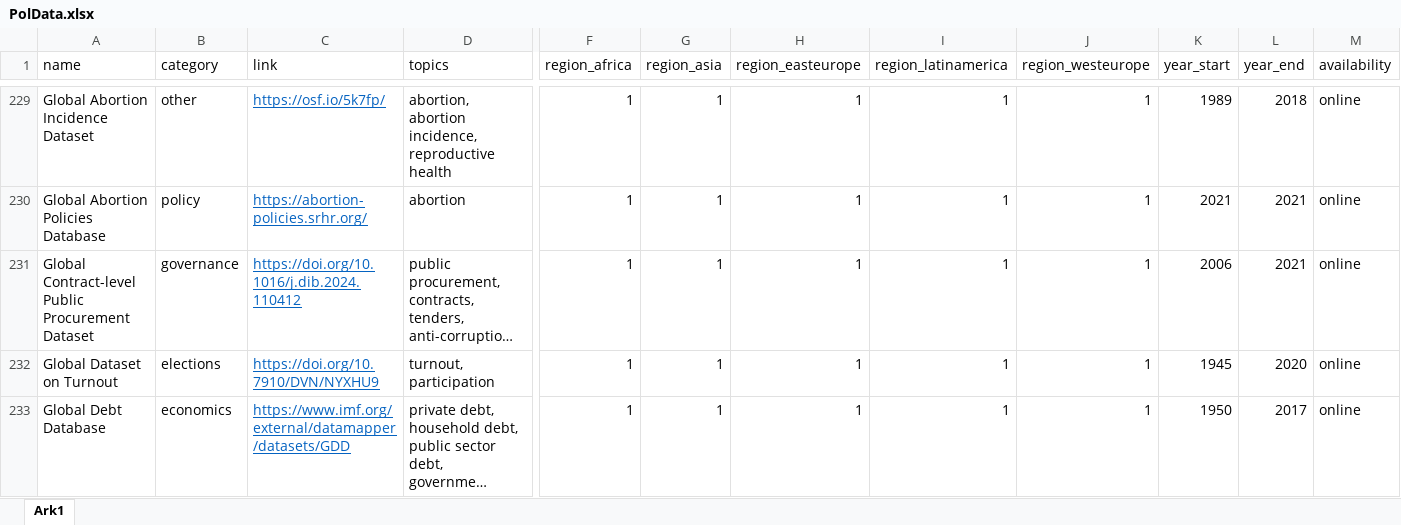
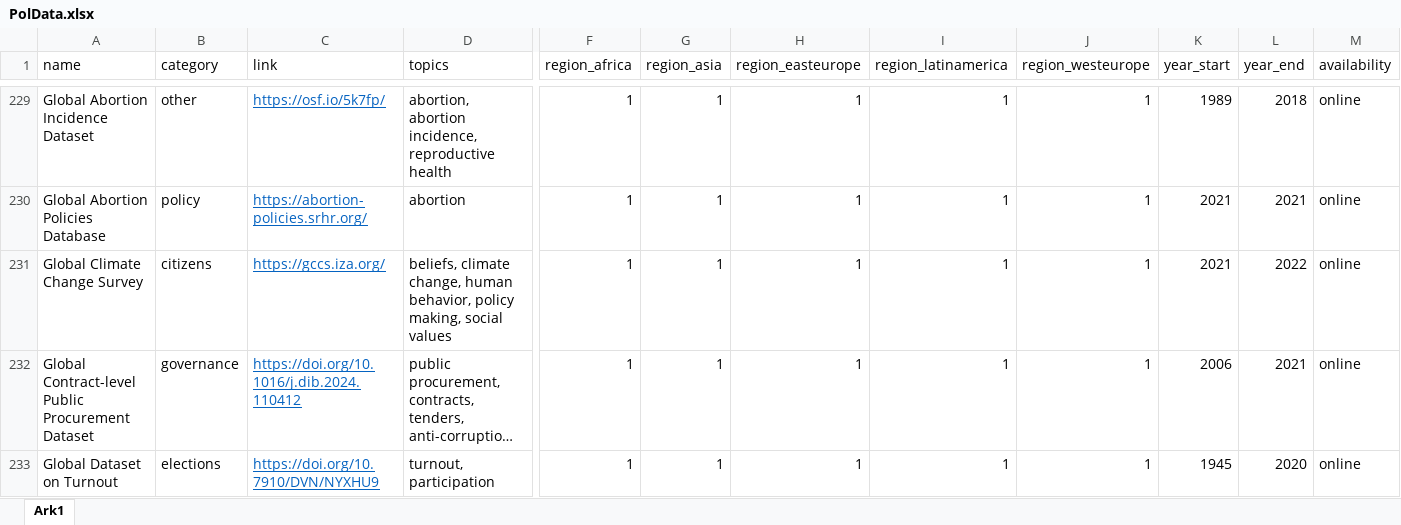
Before and after one commit to erikgahner/PolData, an Excel workbook: PolData.xlsx, sheet Ark1, drawn as a sheet; only a part is shown, gaps mark what is left out; the shorter side is filled out with more unchanged rows; long unchanged cells end in …; values as stored, in another font and other column widths than the file's, no borders; rows hold the shown columns only; the diff names each change by its address in the sheet, - before the commit and + after, or states it on an @@ line.

Commit message:
add 'Global Climate Change Survey'

```diff
--- a/PolData.xlsx (sheet Ark1)
+++ b/PolData.xlsx (sheet Ark1)
+row 231: Global Climate Change Survey | citizens | https://gccs.iza.org/ | beliefs, climate change, human behavior, policy making, social values | 1 | 1 | 1 | 1 | 1 | 2021 | 2022 | online
```
Also changed, not shown: 2 other files.
